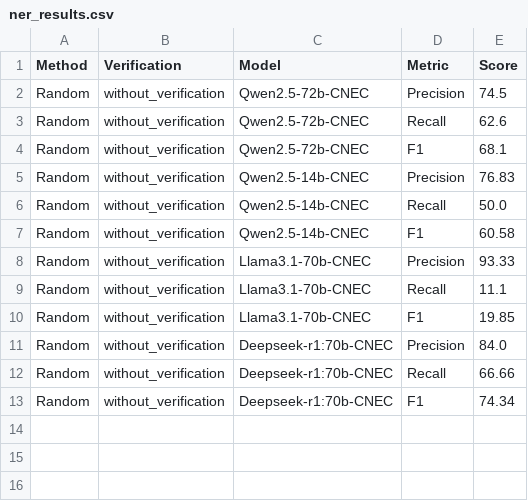
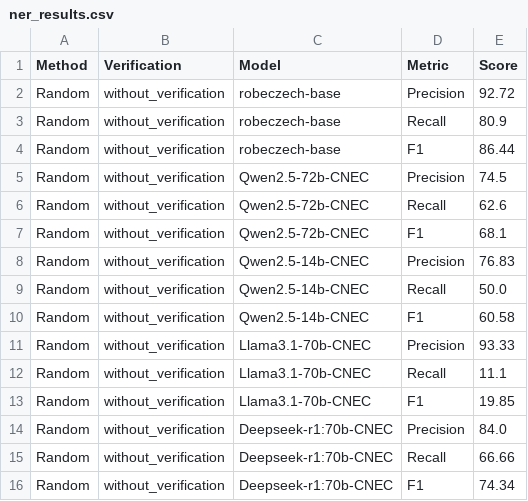
Before and after one commit to MrQvic/GPT-NER, a CSV file: results/graphs/cnec_results.csv/ner_results.csv, drawn as a sheet; the diff names each change by its address in the sheet, - before the commit and + after, or states it on an @@ line.

Commit message:
parsing and results of robeczech baseline

```diff
--- a/results/graphs/cnec_results.csv/ner_results.csv
+++ b/results/graphs/cnec_results.csv/ner_results.csv
+row 2: Random | without_verification | robeczech-base | Precision | 92.72
+row 3: Random | without_verification | robeczech-base | Recall | 80.9
+row 4: Random | without_verification | robeczech-base | F1 | 86.44
```
Also changed, not shown: 15 other files.
